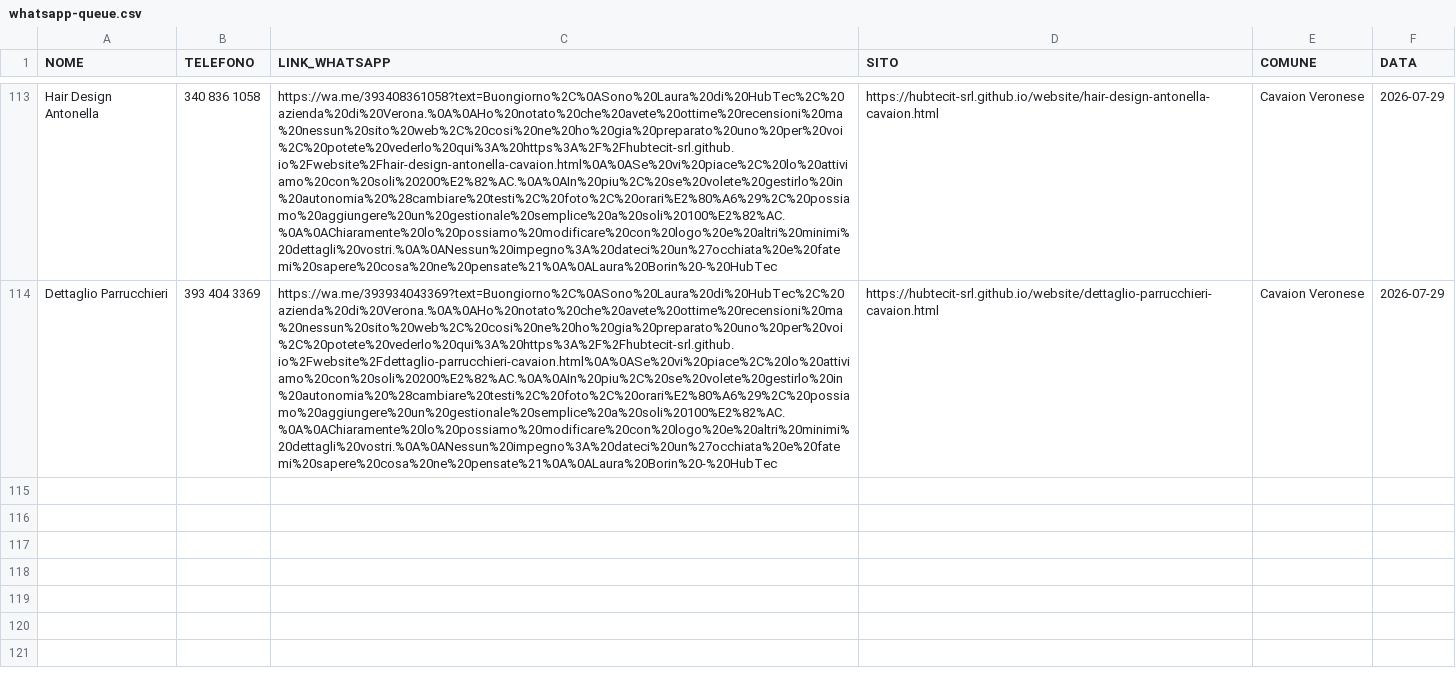
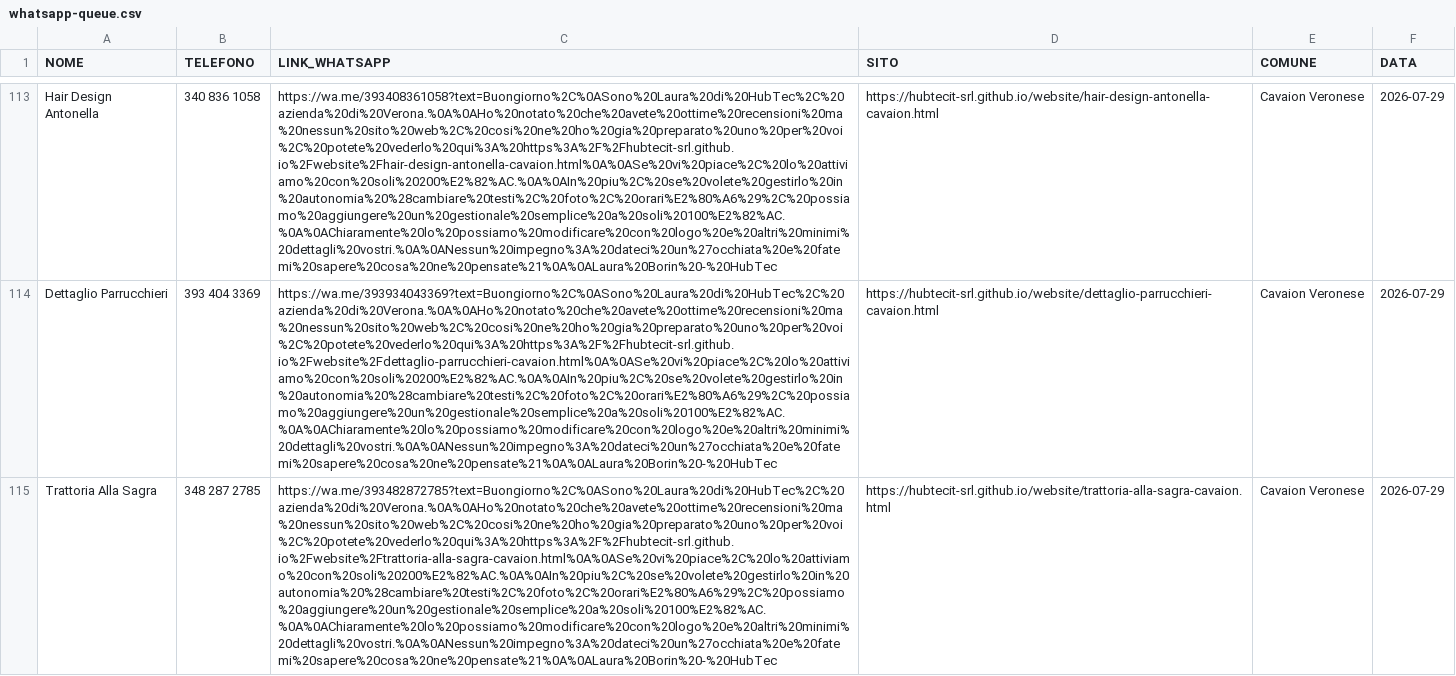
Before and after one commit to hubtecit-srl/website, a CSV file: whatsapp-queue.csv, drawn as a sheet; only a part is shown, gaps mark what is left out; the diff names each change by its address in the sheet, - before the commit and + after, or states it on an @@ line.

Commit message:
Lead: Trattoria Alla Sagra (Cavaion Veronese) - sito ristorante + coda WhatsApp; progress -> Cerea/estetiste

```diff
--- a/whatsapp-queue.csv
+++ b/whatsapp-queue.csv
+row 115: Trattoria Alla Sagra | 348 287 2785 | https://wa.me/393482872785?text=Buongiorno%2C%0ASono%20Laura%20di%20HubTec%2C%20azienda%20di%20Verona.%0A%0AHo%20notato%20che%20avete%20ottime%20recensioni%20ma%20nessun%20sito%20web%2C%20cosi%20ne%20ho%20gia%20preparato%20uno%20per%20voi%2C%20potete%20vederlo%20qui%3A%20https%3A%2F%2Fhubtecit-srl.github.io%2Fwebsite%2Ftrattoria-alla-sagra-cavaion.html%0A%0ASe%20vi%20piace%2C%20lo%20attiviamo%20con%20soli%20200%E2%82%AC.%0A%0AIn%20piu%2C%20se%20volete%20gestirlo%20in%20autonomia%20%28cambiare%20testi%2C%20foto%2C%20orari%E2%80%A6%29%2C%20possiamo%20aggiungere%20un%20gestionale%20semplice%20a%20soli%20100%E2%82%AC.%0A%0AChiaramente%20lo%20possiamo%20modificare%20con%20logo%20e%20altri%20minimi%20dettagli%20vostri.%0A%0ANessun%20impegno%3A%20dateci%20un%27occhiata%20e%20fatemi%20sapere%20cosa%20ne%20pensate%21%0A%0ALaura%20Borin%20-%20HubTec | https://hubtecit-srl.github.io/website/trattoria-alla-sagra-cavaion.html | Cavaion Veronese | 2026-07-29
```
Also changed, not shown: 4 other files.
